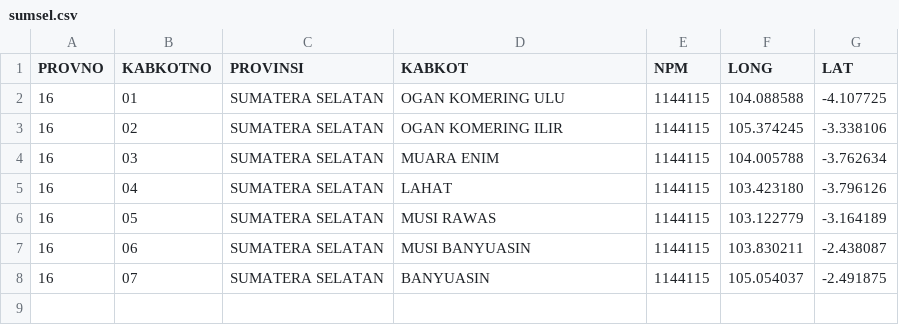
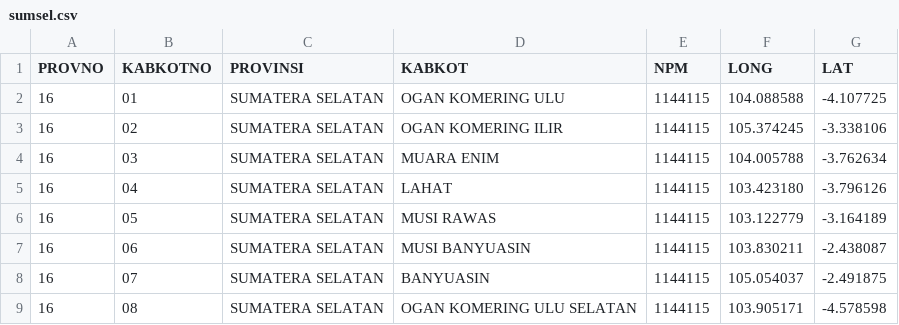
Before and after one commit to peuyeum/peuyeum, a CSV file: docs/sumsel.csv, drawn as a sheet.

Commit message:
16,08,SUMATERA SELATAN,OGAN KOMERING ULU SELATAN

```diff
--- a/docs/sumsel.csv
+++ b/docs/sumsel.csv
@@ -8 +8,2 @@ PROVNO,KABKOTNO,PROVINSI,KABKOT,NPM,LONG,LAT
 16,07,SUMATERA SELATAN,BANYUASIN,1144115,105.054037,-2.491875
+16,08,SUMATERA SELATAN,OGAN KOMERING ULU SELATAN,1144115,103.905171, -4.578598
```
Also changed, not shown: 1 other file.
